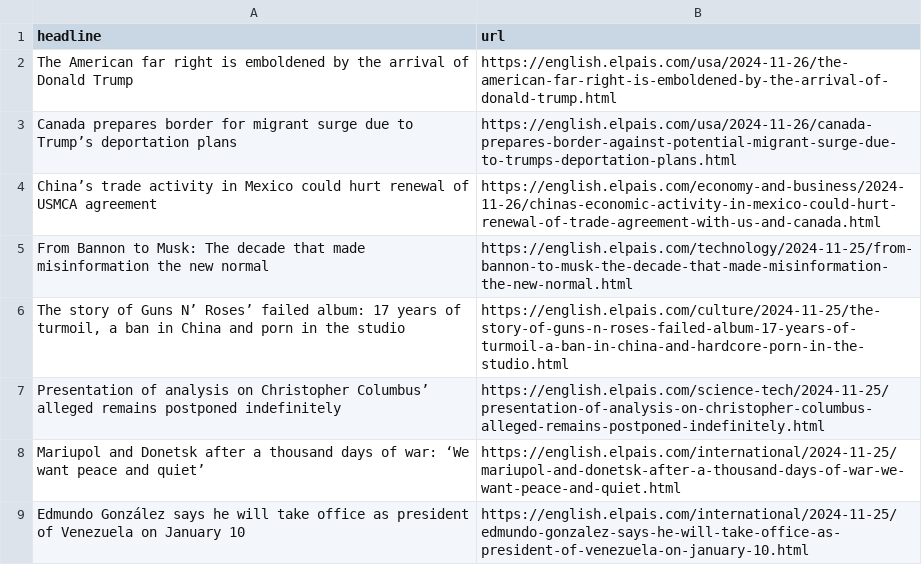
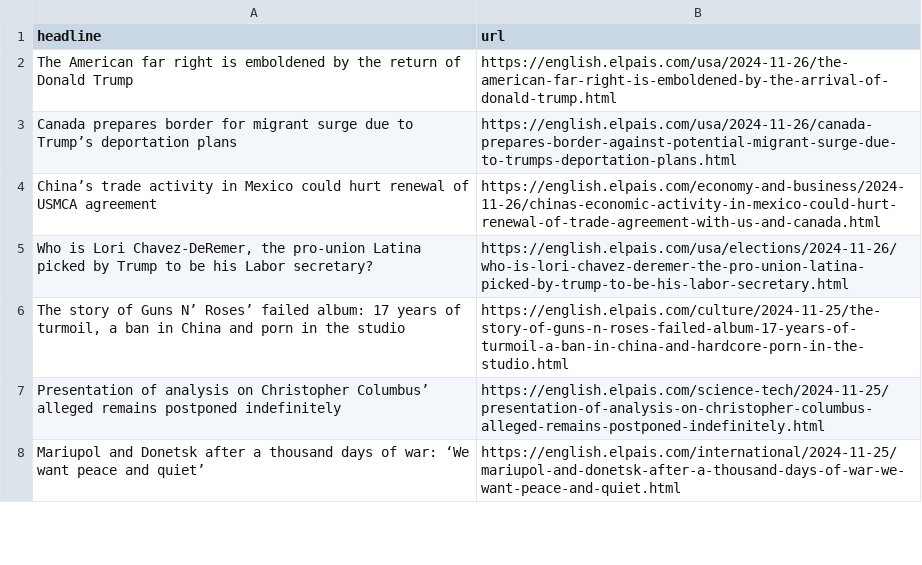
Before and after one commit to masashiijichi/el-pais-autoscraper, a CSV file: headlines.csv, drawn as a sheet; only a part is shown; the diff covers the shown part only.

```diff
--- a/headlines.csv
+++ b/headlines.csv
@@ -1,6 +1,6 @@
 headline,url
-The American far right is emboldened by the arrival of  Donald Trump,https://english.elpais.com/usa/2024-11-26/the-american-far-right-is-emboldened-by-the-arrival-of-donald-trump.html
+The American far right is emboldened by the return of  Donald Trump,https://english.elpais.com/usa/2024-11-26/the-american-far-right-is-emboldened-by-the-arrival-of-donald-trump.html
 Canada prepares border for migrant surge due to Trump’s deportation plans,https://english.elpais.com/usa/2024-11-26/canada-prepares-border-against-potential-migrant-surge-due-to-trumps-deportation-plans.html
 China’s trade activity in Mexico could hurt renewal of USMCA agreement,https://english.elpais.com/economy-and-business/2024-11-26/chinas-economic-activity-in-mexico-could-hurt-renewal-of-trade-agreement-with-us-and-canada.html
-From Bannon to Musk: The decade that made misinformation the new normal,https://english.elpais.com/technology/2024-11-25/from-bannon-to-musk-the-decade-that-made-misinformation-the-new-normal.html
+"Who is Lori Chavez-DeRemer, the pro-union Latina picked by Trump to be his Labor secretary?",https://english.elpais.com/usa/elections/2024-11-26/who-is-lori-chavez-deremer-the-pro-union-latina-picked-by-trump-to-be-his-labor-secretary.html
 "The story of Guns N’ Roses’ failed album: 17 years of turmoil, a ban in China and porn in the studio",https://english.elpais.com/culture/2024-11-25/the-story-of-guns-n-roses-failed-album-17-years-of-turmoil-a-ban-in-china-and-hardcore-porn-in-the-studio.html
@@ -8,2 +8 @@ Presentation of analysis on Christopher Columbus’ alleged remains postponed in
 Mariupol and Donetsk after a thousand days of war: ‘We want peace and quiet’,https://english.elpais.com/international/2024-11-25/mariupol-and-donetsk-after-a-thousand-days-of-war-we-want-peace-and-quiet.html
-Edmundo González says he will take office as president of Venezuela on January 10 ,https://english.elpais.com/international/2024-11-25/edmundo-gonzalez-says-he-will-take-office-as-president-of-venezuela-on-january-10.html
```
Also changed, not shown: 2 added rows, 2 removed rows, 2 moved rows and 1 edited cell elsewhere in this file.
